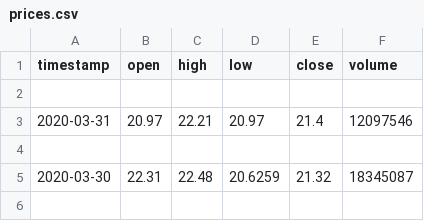
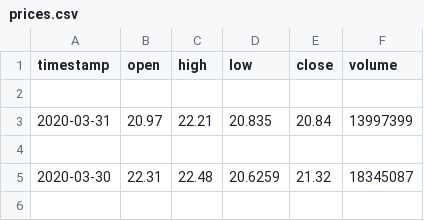
Before and after one commit to Sheil-Patel/robo-advisor, a CSV file: data/prices.csv, drawn as a sheet; only a part is shown.

```diff
--- a/data/prices.csv
+++ b/data/prices.csv
@@ -2,3 +2,3 @@ timestamp,open,high,low,close,volume
 
-2020-03-31,20.97,22.21,20.97,21.4,12097546
+2020-03-31,20.97,22.21,20.835,20.84,13997399
 
```
Also changed, not shown: 1 other file.
